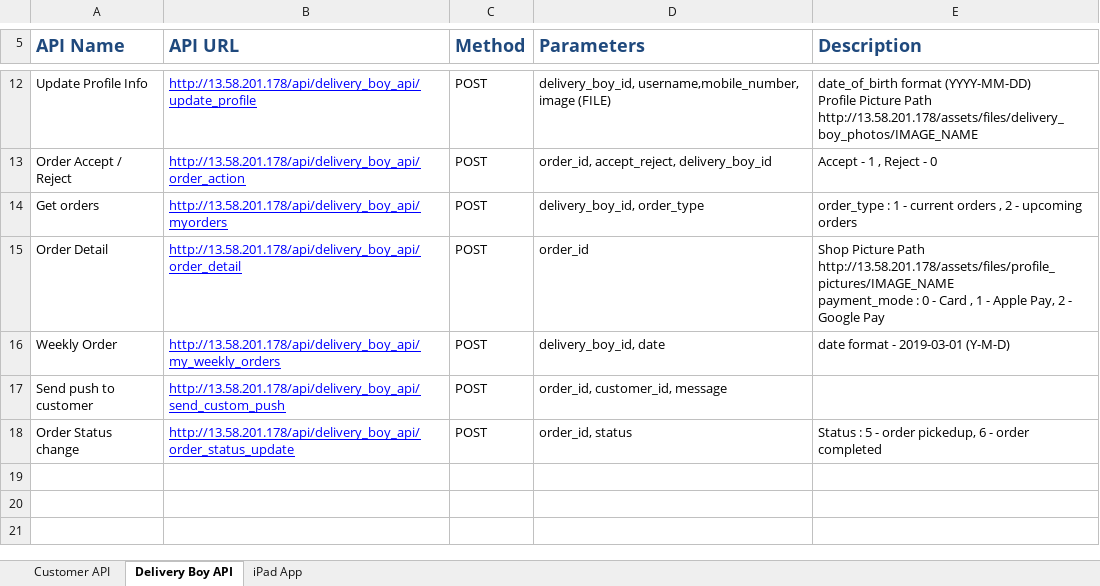
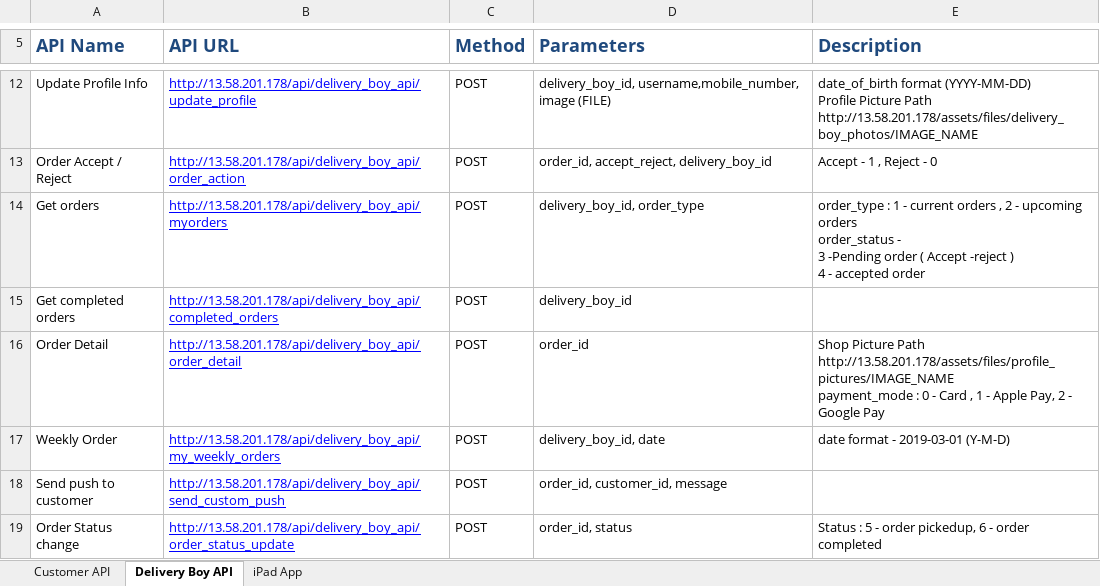
Before and after one commit to dhrumimewada/click_lunch, an Excel workbook: Databases & API sheet/Click Lunch API.xlsx, sheet Delivery Boy API, drawn as a sheet; only a part is shown, gaps mark what is left out; values as stored, in another font and other column widths than the file's, no borders; charts and pictures not drawn; ↵ is a line break in a cell; the diff names each change by its address in the sheet, - before the commit and + after, or states it on an @@ line.

```diff
--- a/Databases & API sheet/Click Lunch API.xlsx (sheet Delivery Boy API)
+++ b/Databases & API sheet/Click Lunch API.xlsx (sheet Delivery Boy API)
-E14 (Description): …upcoming orders
+E14 (Description): …upcoming orders ↵ order_status - ↵ 3 -Pending order ( Accept -reject ) ↵ 4 - accepted order
+row 15: Get completed orders | http://13.58.201.178/api/delivery_boy_api/completed_orders | POST | delivery_boy_id
```
Also changed, not shown: sheet Customer API, sheet iPad App, 13 other files.
